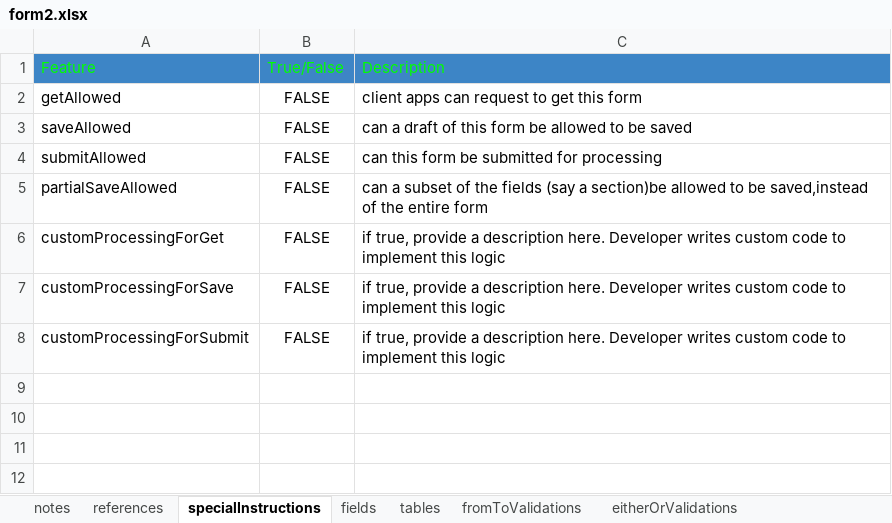
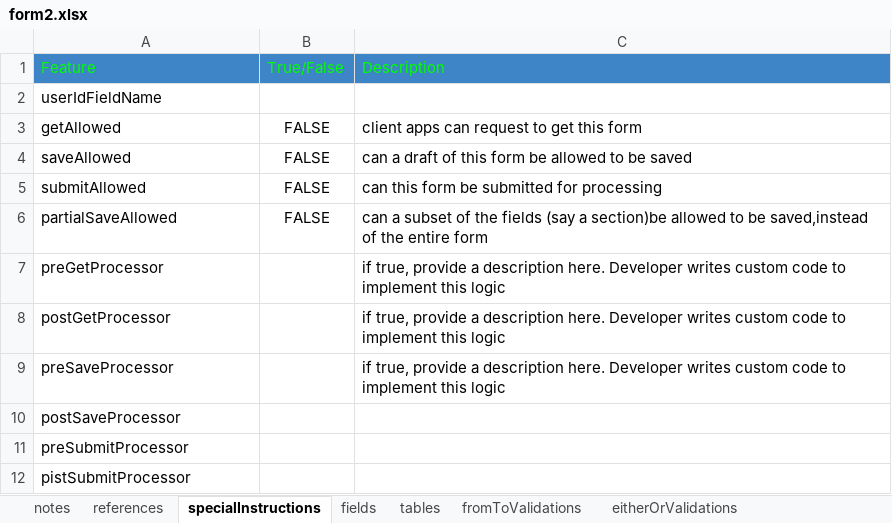
Before and after one commit to raghu-bhandi/forms, an Excel workbook: src/main/resources/spec/struct/form2.xlsx, sheet specialInstructions, drawn as a sheet; values as stored, in another font and other column widths than the file's, no borders; charts and pictures not drawn; removed rows and columns are numbered as before the commit, all else as after; the diff names each change by its address in the sheet, - before the commit and + after, or states it on an @@ line.

```diff
--- a/src/main/resources/spec/struct/form2.xlsx (sheet specialInstructions)
+++ b/src/main/resources/spec/struct/form2.xlsx (sheet specialInstructions)
+row 2: userIdFieldName
-row 6: customProcessingForGet | FALSE | if true, provide a description here. Developer writes custom code to implement this logic
-row 7: customProcessingForSave | FALSE | if true, provide a description here. Developer writes custom code to implement this logic
-row 8: customProcessingForSubmit | FALSE | if true, provide a description here. Developer writes custom code to implement this logic
+row 7: preGetProcessor |  | if true, provide a description here. Developer writes custom code to implement this logic
+row 8: postGetProcessor |  | if true, provide a description here. Developer writes custom code to implement this logic
+row 9: preSaveProcessor |  | if true, provide a description here. Developer writes custom code to implement this logic
+row 10: postSaveProcessor
+row 11: preSubmitProcessor
+row 12: pistSubmitProcessor
```
Also changed, not shown: src/main/resources/spec/dataTypes.xlsx, src/main/resources/spec/struct/form1.xlsx, 47 other files.
